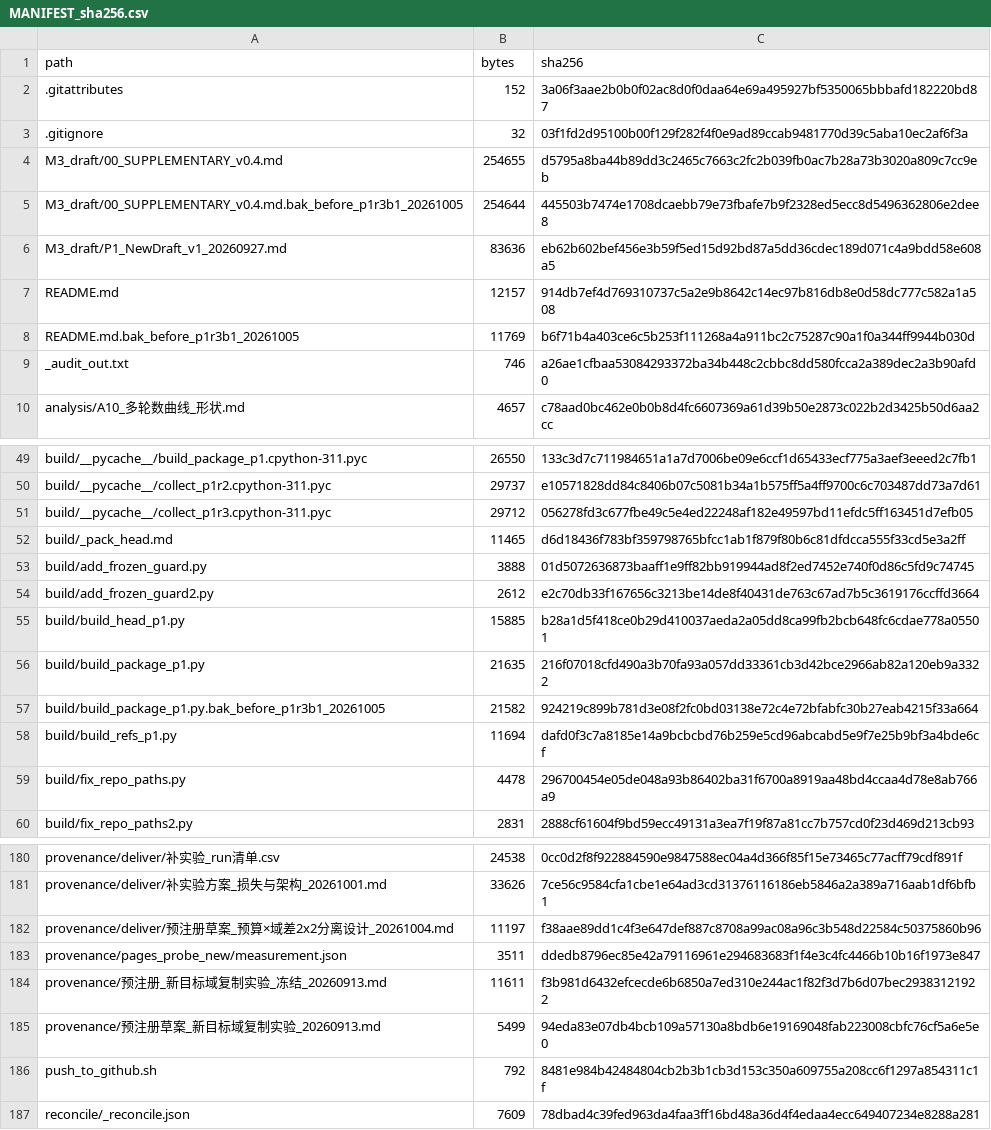
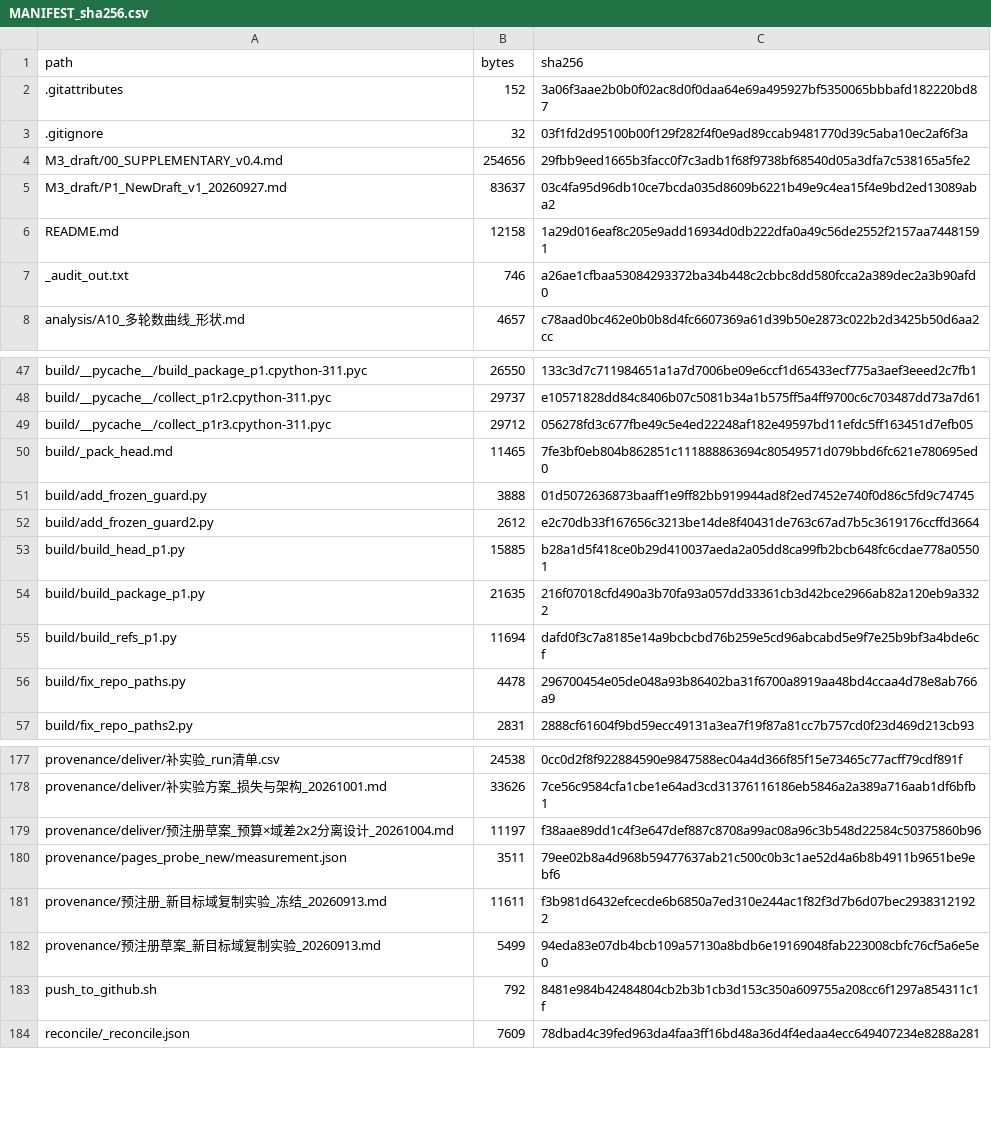
Before and after one commit to YBP2005/Cross-Domain-YOLOv12, a CSV file: MANIFEST_sha256.csv, drawn as a sheet; only a part is shown, gaps mark what is left out.

```diff
--- a/MANIFEST_sha256.csv
+++ b/MANIFEST_sha256.csv
@@ -3,7 +3,5 @@ path,bytes,sha256
 .gitignore,32,03f1fd2d95100b00f129f282f4f0e9ad89ccab9481770d39c5aba10ec2af6f3a
-M3_draft/00_SUPPLEMENTARY_v0.4.md,254655,d5795a8ba44b89dd3c2465c7663c2fc2b039fb0ac7b28a73b3020a809c7cc9eb
-M3_draft/00_SUPPLEMENTARY_v0.4.md.bak_before_p1r3b1_20261005,254644,445503b7474e1708dcaebb79e73fbafe7b9f2328ed5ecc8d5496362806e2dee8
-M3_draft/P1_NewDraft_v1_20260927.md,83636,eb62b602bef456e3b59f5ed15d92bd87a5dd36cdec189d071c4a9bdd58e608a5
-README.md,12157,914db7ef4d769310737c5a2e9b8642c14ec97b816db8e0d58dc777c582a1a508
-README.md.bak_before_p1r3b1_20261005,11769,b6f71b4a403ce6c5b253f111268a4a911bc2c75287c90a1f0a344ff9944b030d
+M3_draft/00_SUPPLEMENTARY_v0.4.md,254656,29fbb9eed1665b3facc0f7c3adb1f68f9738bf68540d05a3dfa7c538165a5fe2
+M3_draft/P1_NewDraft_v1_20260927.md,83637,03c4fa95d96db10ce7bcda035d8609b6221b49e9c4ea15f4e9bd2ed13089aba2
+README.md,12158,1a29d016eaf8c205e9add16934d0db222dfa0a49c56de2552f2157aa74481591
 _audit_out.txt,746,a26ae1cfbaa53084293372ba34b448c2cbbc8dd580fcca2a389dec2a3b90afd0
@@ -51,3 +49,3 @@ build/__pycache__/collect_p1r2.cpython-311.pyc,29737,e10571828dd84c8406b07c5081b
 build/__pycache__/collect_p1r3.cpython-311.pyc,29712,056278fd3c677fbe49c5e4ed22248af182e49597bd11efdc5ff163451d7efb05
-build/_pack_head.md,11465,d6d18436f783bf359798765bfcc1ab1f879f80b6c81dfdcca555f33cd5e3a2ff
+build/_pack_head.md,11465,7fe3bf0eb804b862851c111888863694c80549571d079bbd6fc621e780695ed0
 build/add_frozen_guard.py,3888,01d5072636873baaff1e9ff82bb919944ad8f2ed7452e740f0d86c5fd9c74745
@@ -56,3 +54,2 @@ build/build_head_p1.py,15885,b28a1d5f418ce0b29d410037aeda2a05dd8ca99fb2bcb648fc6
 build/build_package_p1.py,21635,216f07018cfd490a3b70fa93a057dd33361cb3d42bce2966ab82a120eb9a3322
-build/build_package_p1.py.bak_before_p1r3b1_20261005,21582,924219c899b781d3e08f2fc0bd03138e72c4e72bfabfc30b27eab4215f33a664
 build/build_refs_p1.py,11694,dafd0f3c7a8185e14a9bcbcbd76b259e5cd96abcabd5e9f7e25b9bf3a4bde6cf
@@ -182,3 +179,3 @@ provenance/deliver/补实验方案_损失与架构_20261001.md,33626,7ce56c9584c
 provenance/deliver/预注册草案_预算×域差2x2分离设计_20261004.md,11197,f38aae89dd1c4f3e647def887c8708a99ac08a96c3b548d22584c50375860b96
-provenance/pages_probe_new/measurement.json,3511,ddedb8796ec85e42a79116961e294683683f1f4e3c4fc4466b10b16f1973e847
+provenance/pages_probe_new/measurement.json,3511,79ee02b8a4d968b59477637ab21c500c0b3c1ae52d4a6b8b4911b9651be9ebf6
 provenance/预注册_新目标域复制实验_冻结_20260913.md,11611,f3b981d6432efcecde6b6850a7ed310e244ac1f82f3d7b6d07bec29383121922
```
Also changed, not shown: 5 other files.
